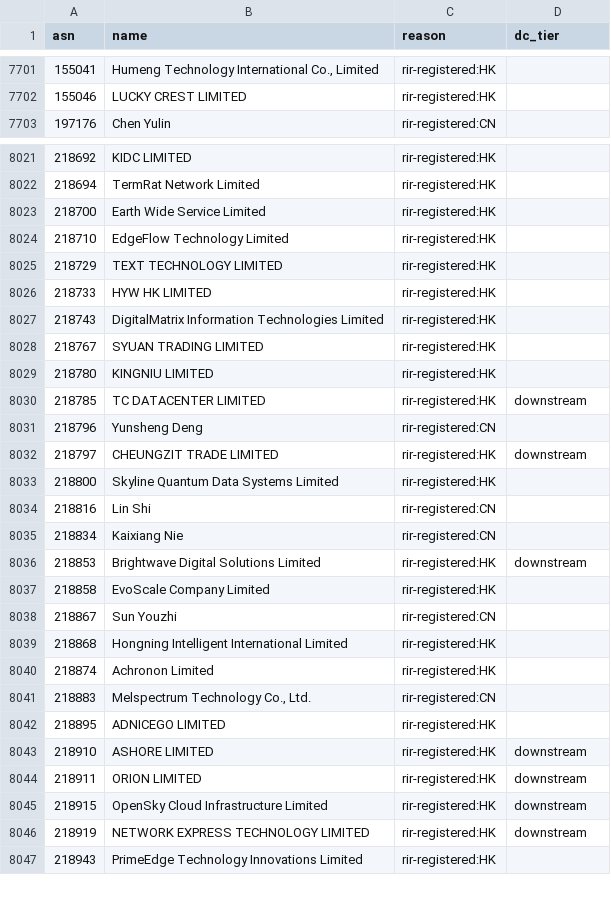
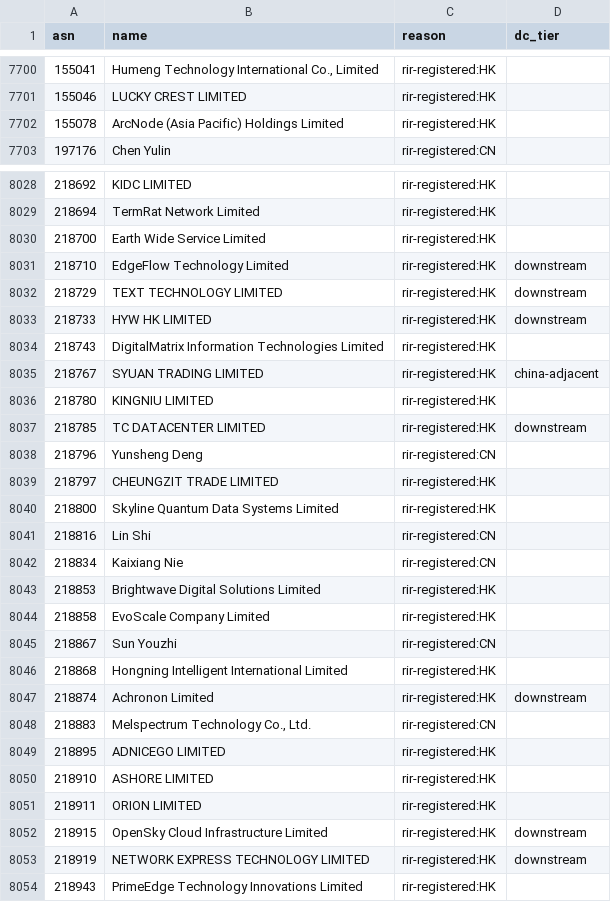
Before and after one commit to changx/dcip, a CSV file: out/china-asn.csv, drawn as a sheet; only a part is shown, gaps mark what is left out; the diff covers the shown part only.

```diff
--- a/out/china-asn.csv
+++ b/out/china-asn.csv
@@ -7702,2 +7701,3 @@ asn,name,reason,dc_tier
 155046,LUCKY CREST LIMITED,rir-registered:HK,
+155078,ArcNode (Asia Pacific) Holdings Limited,rir-registered:HK,
 197176,Chen Yulin,rir-registered:CN,
@@ -8023,7 +8030,7 @@ asn,name,reason,dc_tier
 218700,Earth Wide Service Limited,rir-registered:HK,
-218710,EdgeFlow Technology Limited,rir-registered:HK,
-218729,TEXT TECHNOLOGY LIMITED,rir-registered:HK,
-218733,HYW HK LIMITED,rir-registered:HK,
+218710,EdgeFlow Technology Limited,rir-registered:HK,downstream
+218729,TEXT TECHNOLOGY LIMITED,rir-registered:HK,downstream
+218733,HYW HK LIMITED,rir-registered:HK,downstream
 218743,DigitalMatrix Information Technologies Limited,rir-registered:HK,
-218767,SYUAN TRADING LIMITED,rir-registered:HK,
+218767,SYUAN TRADING LIMITED,rir-registered:HK,china-adjacent
 218780,KINGNIU LIMITED,rir-registered:HK,
@@ -8031,3 +8038,3 @@ asn,name,reason,dc_tier
 218796,Yunsheng Deng,rir-registered:CN,
-218797,CHEUNGZIT TRADE LIMITED,rir-registered:HK,downstream
+218797,CHEUNGZIT TRADE LIMITED,rir-registered:HK,
 218800,Skyline Quantum Data Systems Limited,rir-registered:HK,
@@ -8035,3 +8042,3 @@ asn,name,reason,dc_tier
 218834,Kaixiang Nie,rir-registered:CN,
-218853,Brightwave Digital Solutions Limited,rir-registered:HK,downstream
+218853,Brightwave Digital Solutions Limited,rir-registered:HK,
 218858,EvoScale Company Limited,rir-registered:HK,
@@ -8039,7 +8046,7 @@ asn,name,reason,dc_tier
 218868,Hongning Intelligent International Limited,rir-registered:HK,
-218874,Achronon Limited,rir-registered:HK,
+218874,Achronon Limited,rir-registered:HK,downstream
 218883,"Melspectrum Technology Co., Ltd.",rir-registered:CN,
 218895,ADNICEGO LIMITED,rir-registered:HK,
-218910,ASHORE LIMITED,rir-registered:HK,downstream
-218911,ORION LIMITED,rir-registered:HK,downstream
+218910,ASHORE LIMITED,rir-registered:HK,
+218911,ORION LIMITED,rir-registered:HK,
 218915,OpenSky Cloud Infrastructure Limited,rir-registered:HK,downstream
```
Also changed, not shown: 10 added rows, 4 removed rows and 36 edited cells elsewhere in this file, 29 other files.
